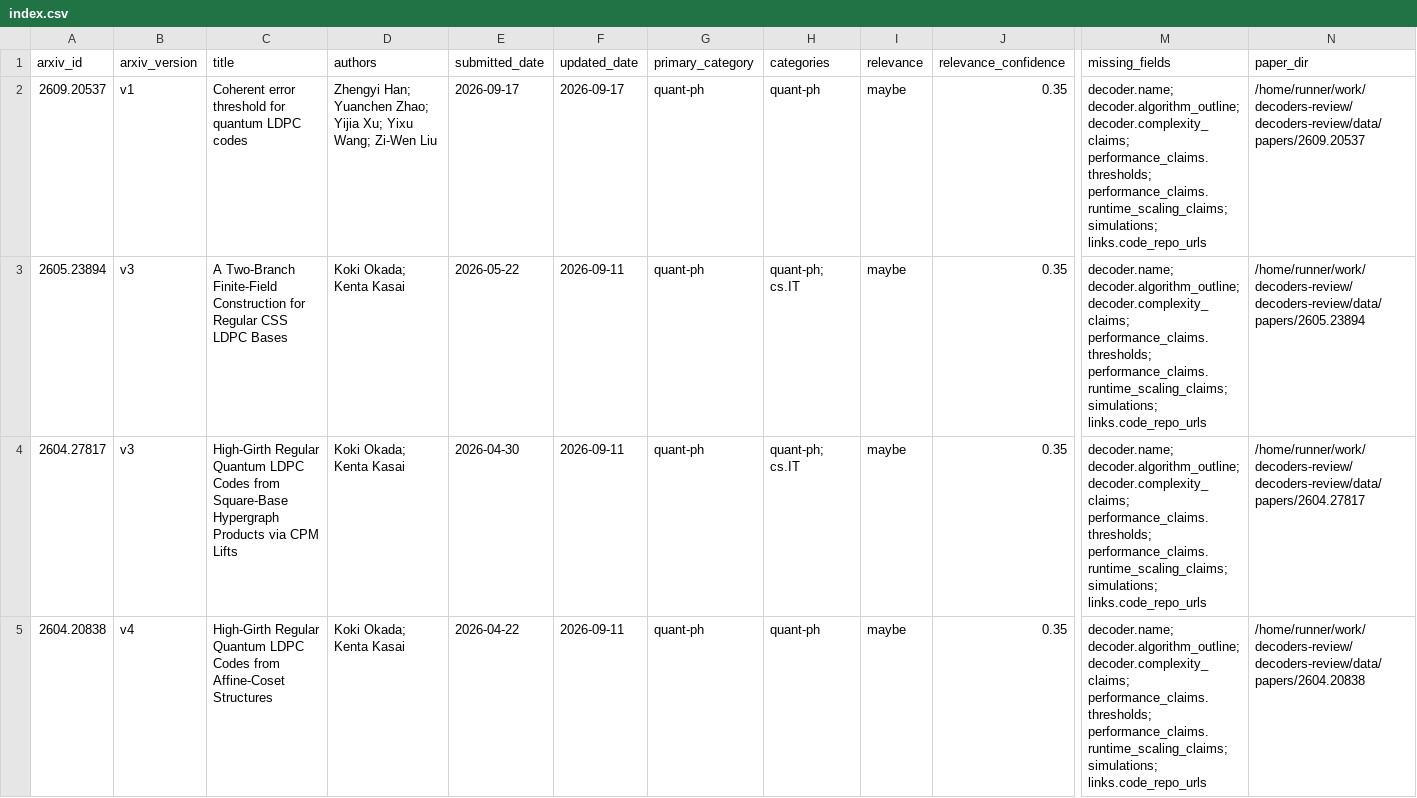
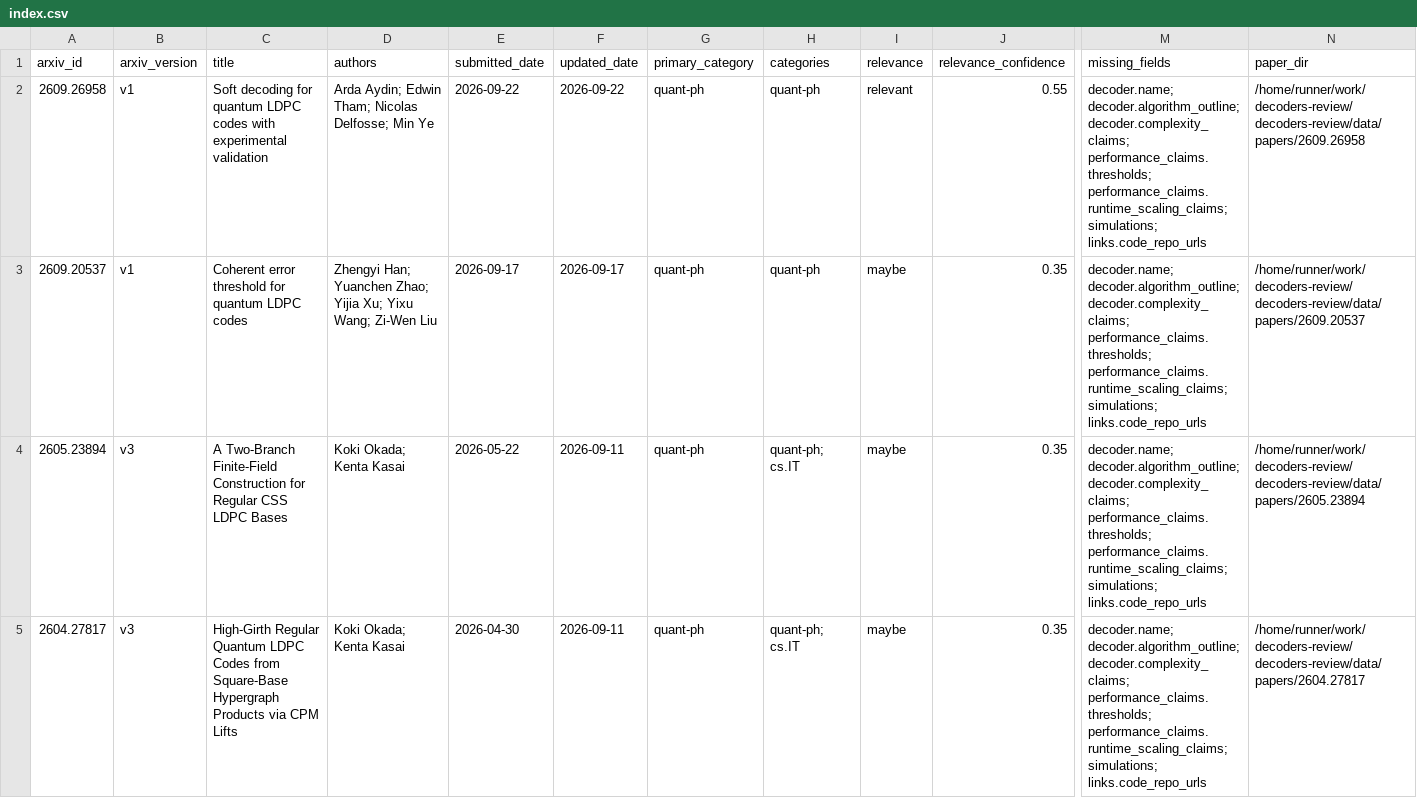
Before and after one commit to aleverrier/decoders-review, a CSV file: data/indexes/index.csv, drawn as a sheet; only a part is shown, gaps mark what is left out; the shorter side is filled out with more unchanged rows; rows hold the shown columns only; the diff names each change by its address in the sheet, - before the commit and + after, or states it on an @@ line.

```diff
--- a/data/indexes/index.csv
+++ b/data/indexes/index.csv
+row 2: 2609.26958 | v1 | Soft decoding for quantum LDPC codes with experimental validation | Arda Aydin; Edwin Tham; Nicolas Delfosse; Min Ye | 2026-09-22 | 2026-09-22 | quant-ph | quant-ph | relevant | 0.55 | decoder.name; decoder.algorithm_outline; decoder.complexity_claims; performance_claims.thresholds; performance_claims.runtime_scaling_claims; simulations; links.code_repo_urls | /home/runner/work/decoders-review/decoders-review/data/papers/2609.26958
```
Also changed, not shown: 14 other files.
